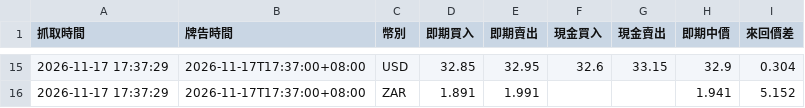
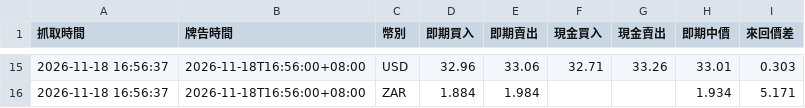
Before and after one commit to BCJACK0125/Bond-Yield-Spread-Calculator, a CSV file: data/fx_latest.csv, drawn as a sheet; only a part is shown, gaps mark what is left out; the diff covers the shown part only.

```diff
--- a/data/fx_latest.csv
+++ b/data/fx_latest.csv
@@ -15,2 +15,2 @@
-2026-11-17 17:37:29,2026-11-17T17:37:00+08:00,USD,32.85,32.95,32.6,33.15,32.9,0.304
-2026-11-17 17:37:29,2026-11-17T17:37:00+08:00,ZAR,1.891,1.991,,,1.941,5.152
+2026-11-18 16:56:37,2026-11-18T16:56:00+08:00,USD,32.96,33.06,32.71,33.26,33.01,0.303
+2026-11-18 16:56:37,2026-11-18T16:56:00+08:00,ZAR,1.884,1.984,,,1.934,5.171
```
Also changed, not shown: 84 edited cells elsewhere in this file, data/bonds_latest.csv, 1 other file.
